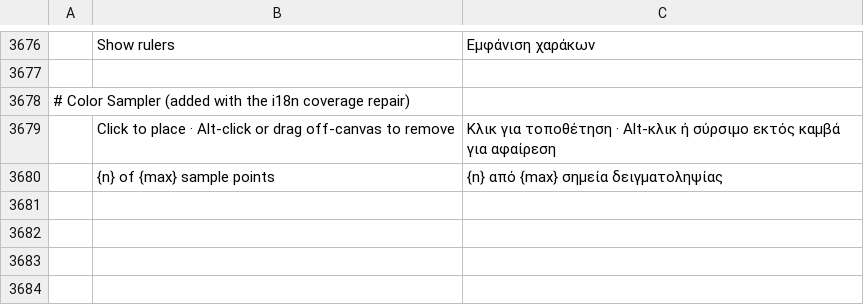
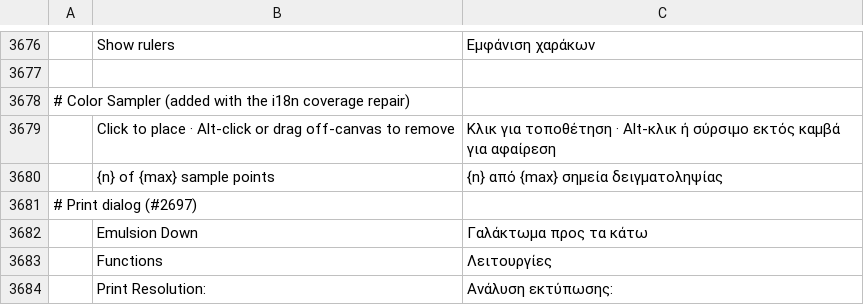
Before and after one commit to GabryelTenorio/photocraft, a TSV file: crates/ui-egui/src/i18n/el.tsv, drawn as a sheet; only a part is shown, gaps mark what is left out; the diff names each change by its address in the sheet, - before the commit and + after, or states it on an @@ line.

```diff
--- a/crates/ui-egui/src/i18n/el.tsv
+++ b/crates/ui-egui/src/i18n/el.tsv
+row 3681: # Print dialog (#2697)
+row 3682:  | Emulsion Down | Γαλάκτωμα προς τα κάτω
+row 3683:  | Functions | Λειτουργίες
+row 3684:  | Print Resolution: | Ανάλυση εκτύπωσης:
```
Also changed, not shown: crates/ui-egui/src/i18n/es.tsv, crates/ui-egui/src/i18n/fr.tsv, 16 other files.
